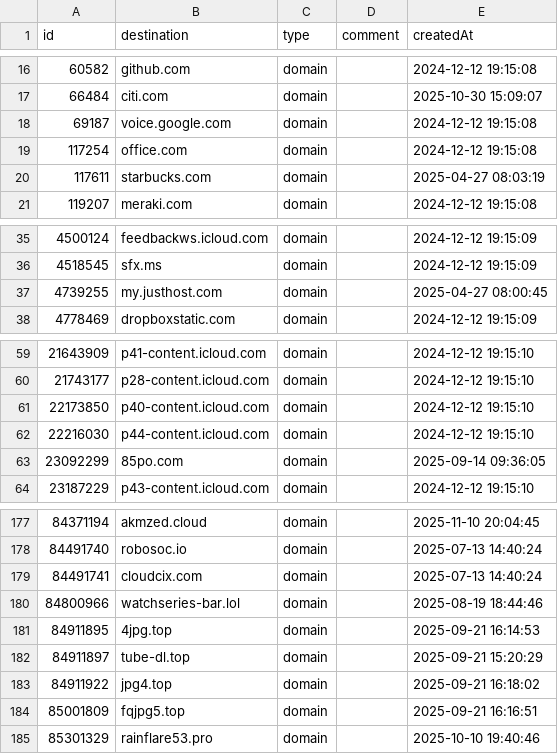
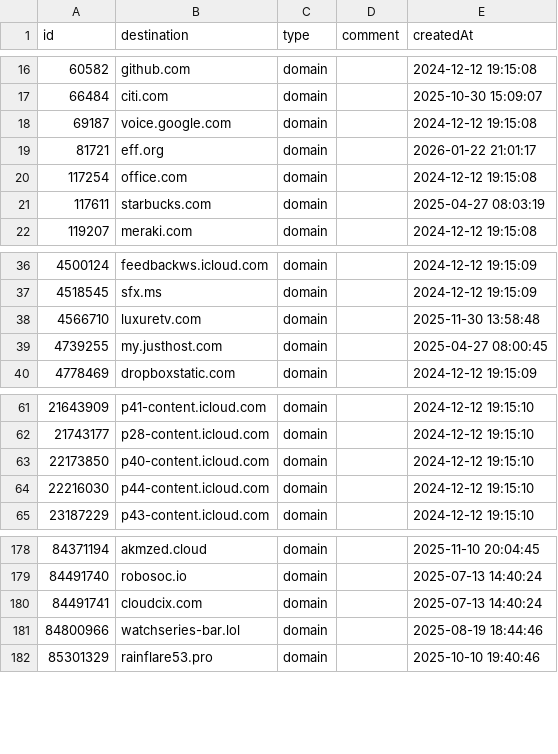
Before and after one commit to vaughnhart/Firewall, a CSV file: Global Allow List.csv, drawn as a sheet; only a part is shown, gaps mark what is left out; removed rows and columns are numbered as before the commit, all else as after; the diff names each change by its address in the sheet, - before the commit and + after, or states it on an @@ line.

```diff
--- a/Global Allow List.csv
+++ b/Global Allow List.csv
+row 19: 81721 | eff.org | domain |  | 2026-01-22 21:01:17
+row 38: 4566710 | luxuretv.com | domain |  | 2025-11-30 13:58:48
-row 63: 23092299 | 85po.com | domain |  | 2025-09-14 09:36:05
-row 181: 84911895 | 4jpg.top | domain |  | 2025-09-21 16:14:53
-row 182: 84911897 | tube-dl.top | domain |  | 2025-09-21 15:20:29
-row 183: 84911922 | jpg4.top | domain |  | 2025-09-21 16:18:02
-row 184: 85001809 | fqjpg5.top | domain |  | 2025-09-21 16:16:51
```
Also changed, not shown: Global Block List.csv.
